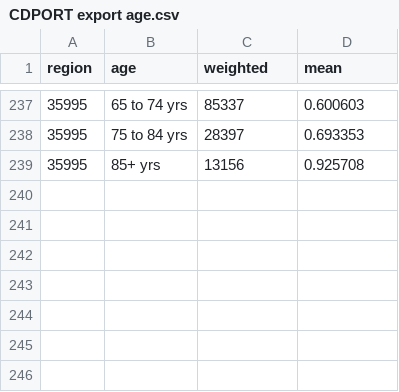
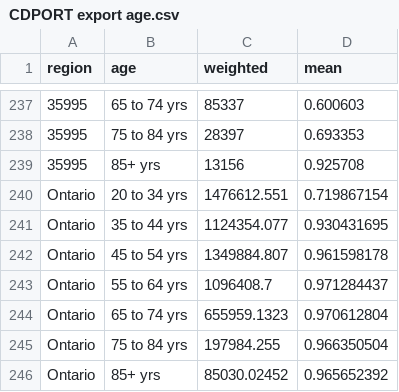
Before and after one commit to PopHealthAnalytics/CDPoRT-RShiny, a CSV file: projects/data/CDPORT export age.csv, drawn as a sheet; only a part is shown, gaps mark what is left out; the diff names each change by its address in the sheet, - before the commit and + after, or states it on an @@ line.

Commit message:
issue #3 - Add Ontario to stratified view
- Dynamically fill in names
- Just copied over values from Tselot's latest run for now

```diff
--- a/projects/data/CDPORT export age.csv
+++ b/projects/data/CDPORT export age.csv
+row 240: Ontario | 20 to 34 yrs | 1476612.551 | 0.719867154
+row 241: Ontario | 35 to 44 yrs | 1124354.077 | 0.930431695
+row 242: Ontario | 45 to 54 yrs | 1349884.807 | 0.961598178
+row 243: Ontario | 55 to 64 yrs | 1096408.7 | 0.971284437
+row 244: Ontario | 65 to 74 yrs | 655959.1323 | 0.970612804
+row 245: Ontario | 75 to 84 yrs | 197984.255 | 0.966350504
+row 246: Ontario | 85+ yrs | 85030.02452 | 0.965652392
```
Also changed, not shown: projects/data/CDPORT export sex.csv, 1 other file.
